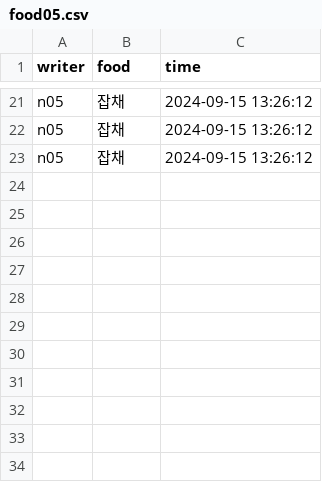
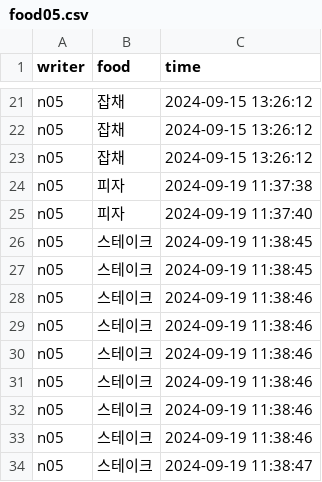
Before and after one commit to GITSangWoo/samdul05food, a CSV file: src/samdul05food/food05data/food05.csv, drawn as a sheet; only a part is shown, gaps mark what is left out.

```diff
--- a/src/samdul05food/food05data/food05.csv
+++ b/src/samdul05food/food05data/food05.csv
@@ -23 +23,12 @@ n05,잡채,2024-09-15 13:26:12
 n05,잡채,2024-09-15 13:26:12
+n05,피자,2024-09-19 11:37:38
+n05,피자,2024-09-19 11:37:40
+n05,스테이크,2024-09-19 11:38:45
+n05,스테이크,2024-09-19 11:38:45
+n05,스테이크,2024-09-19 11:38:46
+n05,스테이크,2024-09-19 11:38:46
+n05,스테이크,2024-09-19 11:38:46
+n05,스테이크,2024-09-19 11:38:46
+n05,스테이크,2024-09-19 11:38:46
+n05,스테이크,2024-09-19 11:38:46
+n05,스테이크,2024-09-19 11:38:47
```
Also changed, not shown: 4 other files.
